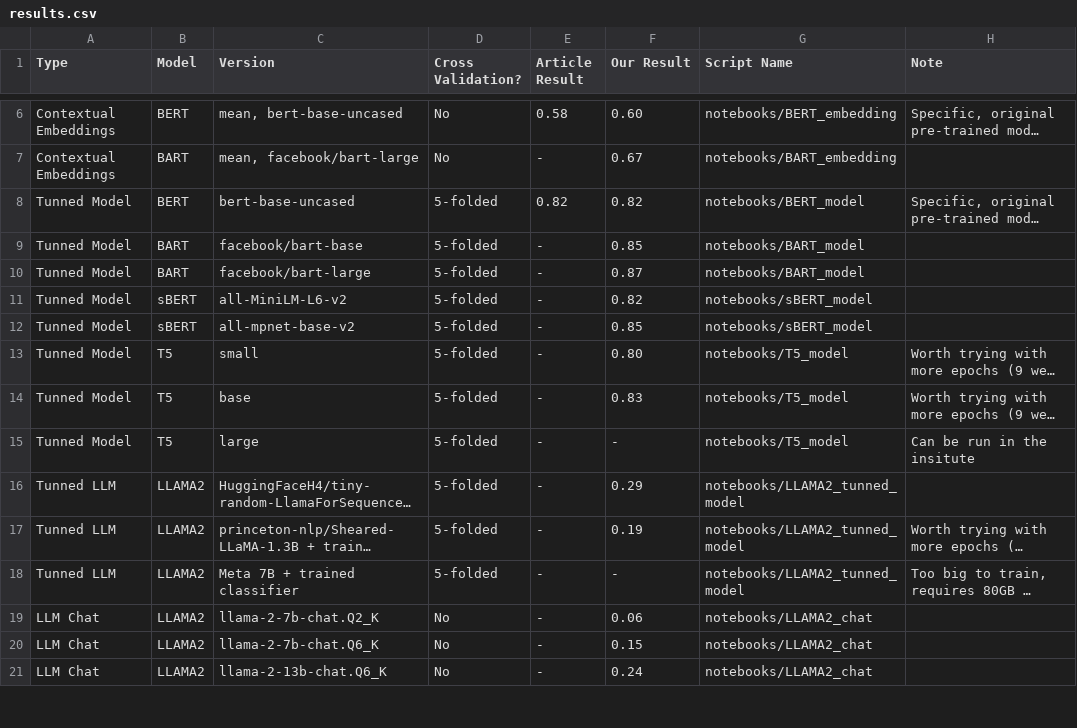
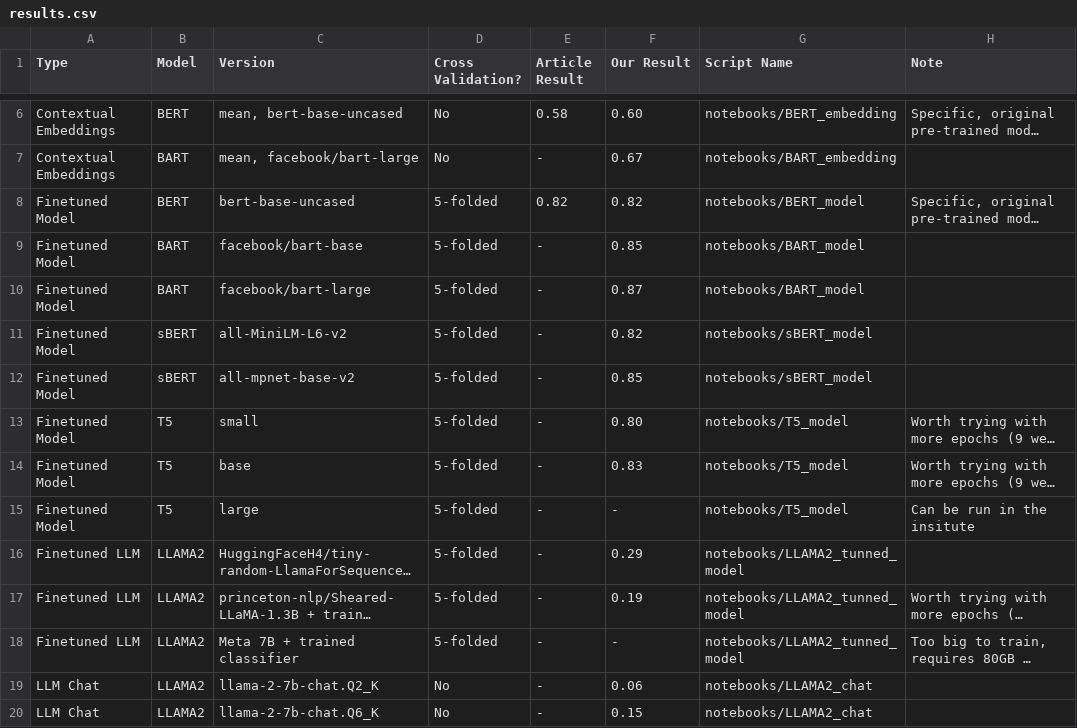
Before and after one commit to Helingc/SentencesRelatedness24, a CSV file: results.csv, drawn as a sheet; only a part is shown, gaps mark what is left out; the shorter side is filled out with more unchanged rows; long unchanged cells end in …; the diff names each change by its address in the sheet, - before the commit and + after, or states it on an @@ line.

Commit message:
Update results.csv

```diff
--- a/results.csv
+++ b/results.csv
-A8:A15 (Type): Tunned Model
+A8:A15 (Type): Finetuned Model
-A16:A18 (Type): Tunned LLM
+A16:A18 (Type): Finetuned LLM
```
